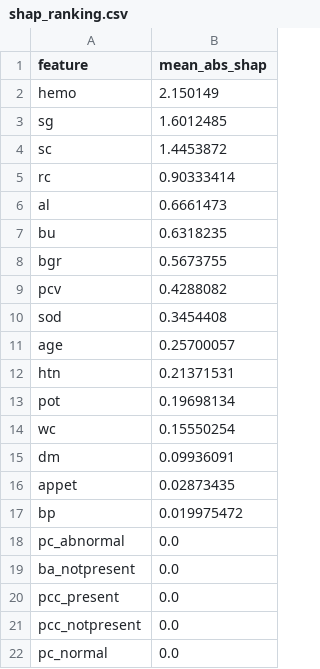
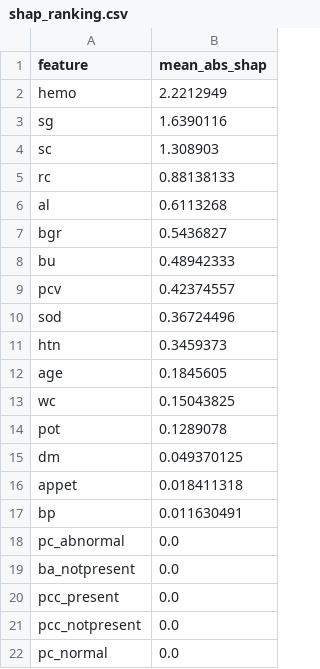
Before and after one commit to Mickaell22/ckd-early-prediction-pso-xgboost, a CSV file: results/shap_ranking.csv, drawn as a sheet; only a part is shown.

```diff
--- a/results/shap_ranking.csv
+++ b/results/shap_ranking.csv
@@ -1,18 +1,18 @@
 feature,mean_abs_shap
-hemo,2.150149
-sg,1.6012485
-sc,1.4453872
-rc,0.90333414
-al,0.6661473
-bu,0.6318235
-bgr,0.5673755
-pcv,0.4288082
-sod,0.3454408
-age,0.25700057
-htn,0.21371531
-pot,0.19698134
-wc,0.15550254
-dm,0.09936091
-appet,0.02873435
-bp,0.019975472
+hemo,2.2212949
+sg,1.6390116
+sc,1.308903
+rc,0.88138133
+al,0.6113268
+bgr,0.5436827
+bu,0.48942333
+pcv,0.42374557
+sod,0.36724496
+htn,0.3459373
+age,0.1845605
+wc,0.15043825
+pot,0.1289078
+dm,0.049370125
+appet,0.018411318
+bp,0.011630491
 pc_abnormal,0.0
```
Also changed, not shown: results/comparison_table.csv, results/pso_convergence.csv, 12 other files.
